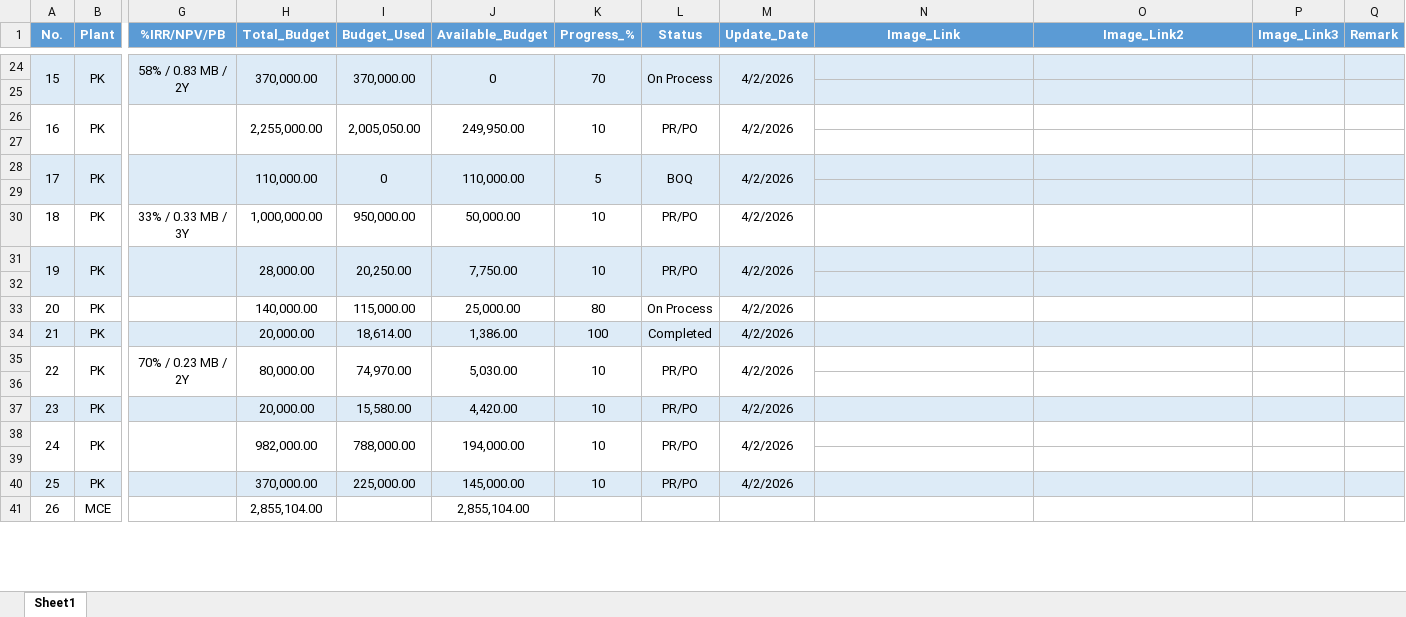
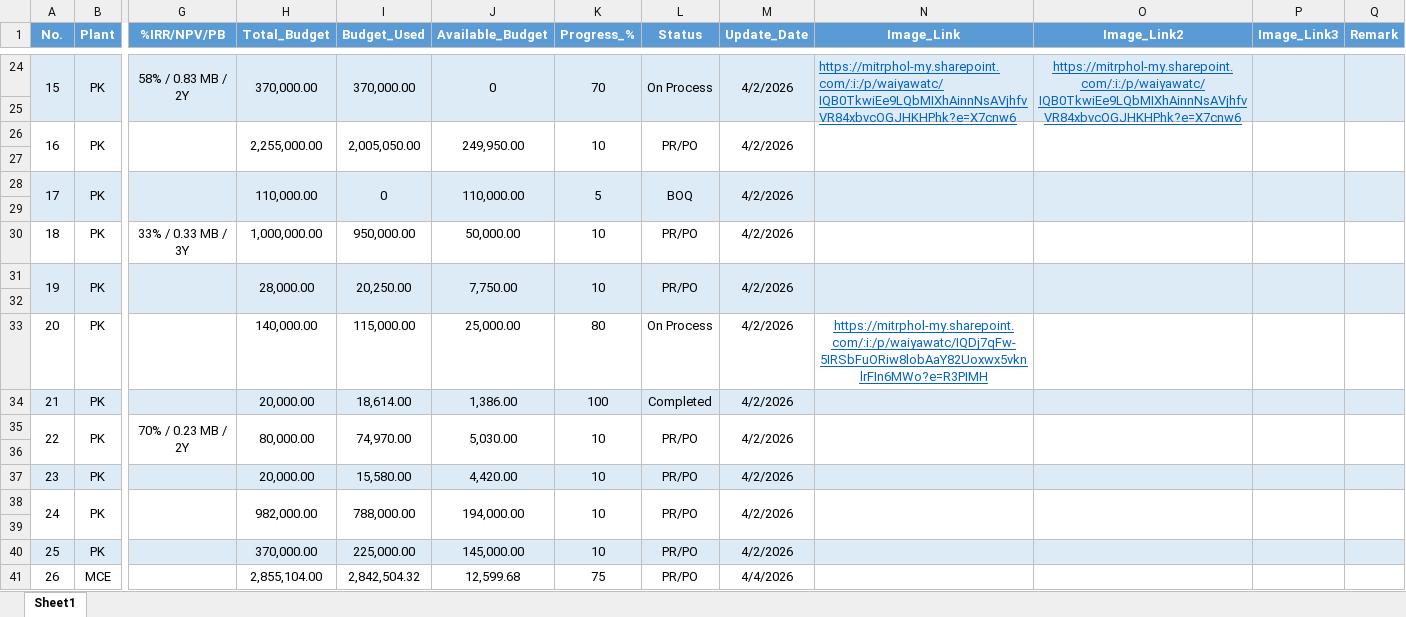
Before and after one commit to monwongwai-sys/investment_dashboard, an Excel workbook: Investment_Budget_69.xlsx, sheet Sheet1, drawn as a sheet; only a part is shown, gaps mark what is left out; values as stored, in another font and other column widths than the file's, no borders; the diff covers the shown part only; the diff names each change by its address in the sheet, - before the commit and + after, or states it on an @@ line.

```diff
--- a/Investment_Budget_69.xlsx (sheet Sheet1)
+++ b/Investment_Budget_69.xlsx (sheet Sheet1)
-N24 (Image_Link): (empty)
+N24 (Image_Link): https://mitrphol-my.sharepoint.com/:i:/p/waiyawatc/IQB0TkwiEe9LQbMIXhAinnNsAVjhfvVR84xbvcOGJHKHPhk?e=X7cnw6
+N24:N25 merged
-O24 (Image_Link2): (empty)
+O24 (Image_Link2): https://mitrphol-my.sharepoint.com/:i:/p/waiyawatc/IQB0TkwiEe9LQbMIXhAinnNsAVjhfvVR84xbvcOGJHKHPhk?e=X7cnw6
+O24:O25 merged
+P24:P25 merged
+Q24:Q25 merged
+N26:N27 merged
+O26:O27 merged
+P26:P27 merged
+Q26:Q27 merged
+N28:N29 merged
+O28:O29 merged
+P28:P29 merged
+Q28:Q29 merged
+N31:N32 merged
+O31:O32 merged
+P31:P32 merged
+Q31:Q32 merged
-N33 (Image_Link): (empty)
+N33 (Image_Link): https://mitrphol-my.sharepoint.com/:i:/p/waiyawatc/IQDj7qFw-5IRSbFuORiw8lobAaY82Uoxwx5vknlrFIn6MWo?e=R3PIMH
+N35:N36 merged
+O35:O36 merged
+P35:P36 merged
+Q35:Q36 merged
+N38:N39 merged
+O38:O39 merged
+P38:P39 merged
+Q38:Q39 merged
-I41 (Budget_Used): (empty)
+I41 (Budget_Used): 2,842,504.32
-J41 (Available_Budget): 2,855,104.00
+J41 (Available_Budget): 12,599.68
-K41 (Progress_%): (empty)
+K41 (Progress_%): 75
-L41 (Status): (empty)
+L41 (Status): PR/PO
-M41 (Update_Date): (empty)
+M41 (Update_Date): 4/4/2026
```
Also changed, not shown: 70 edited cells, cell formats and merged cells elsewhere in this sheet, 1 other file.
